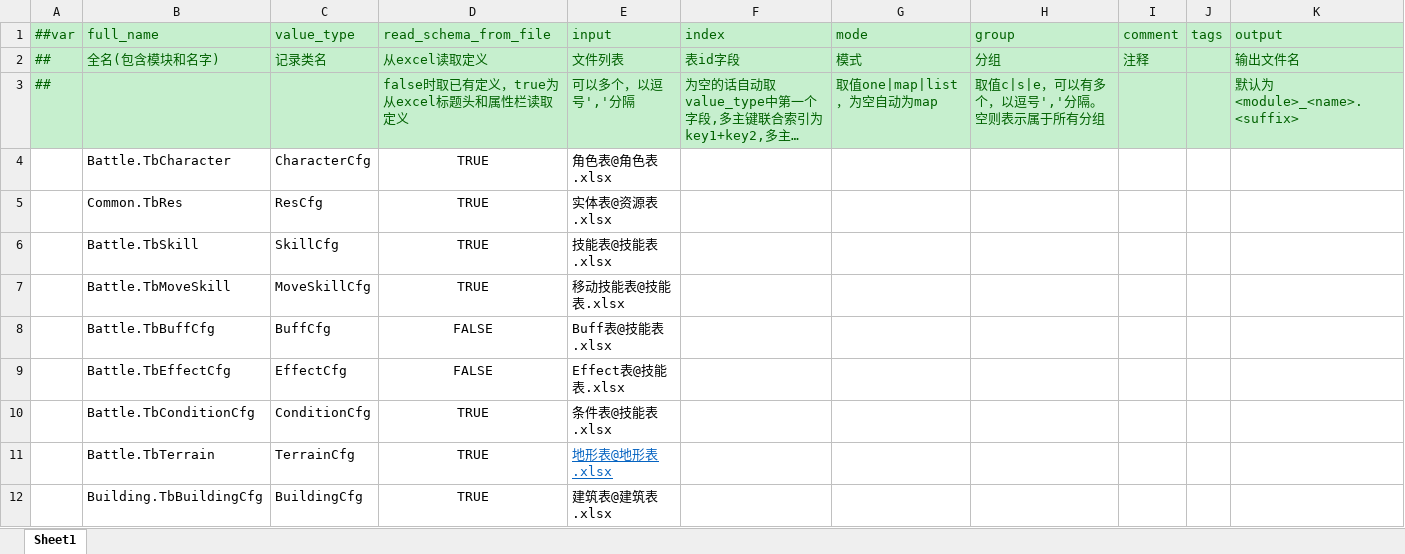
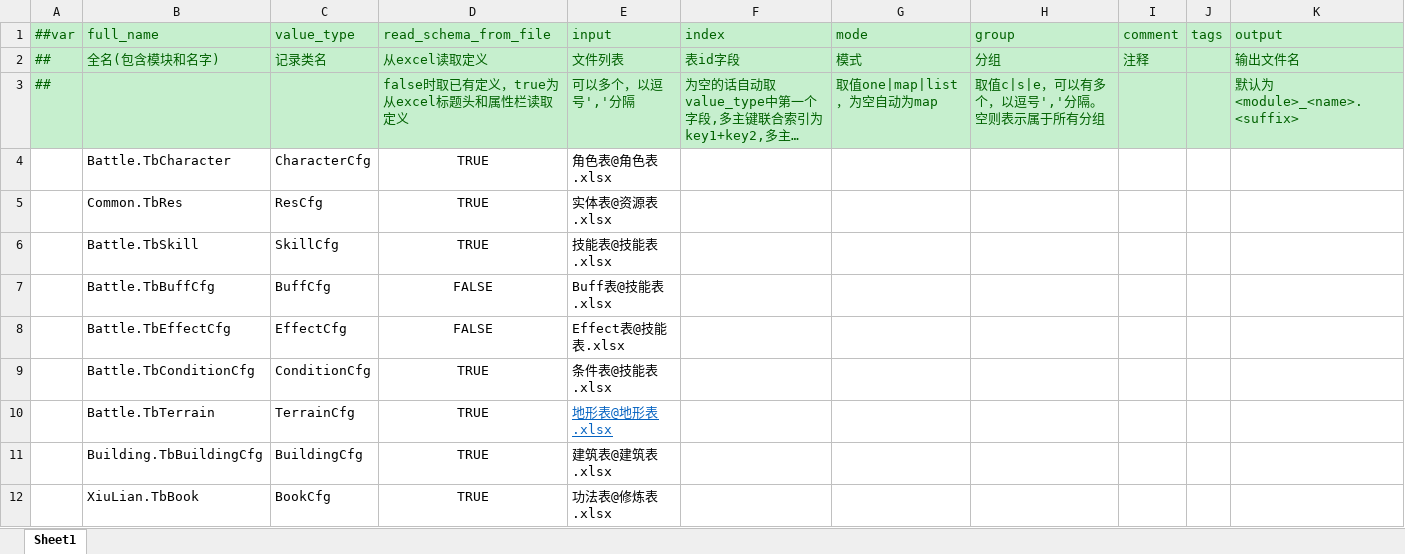
Before and after one commit to cnImpulse/HEDAO, an Excel workbook: 新导表工具/DataTables/Datas/__tables__.xlsx, sheet Sheet1, drawn as a sheet; only a part is shown; the shorter side is filled out with more unchanged rows; long unchanged cells end in …; values as stored, in another font and other column widths than the file's, no borders; the diff names each change by its address in the sheet, - before the commit and + after, or states it on an @@ line.

```diff
--- a/新导表工具/DataTables/Datas/__tables__.xlsx (sheet Sheet1)
+++ b/新导表工具/DataTables/Datas/__tables__.xlsx (sheet Sheet1)
-row 7:  | Battle.TbMoveSkill | MoveSkillCfg | TRUE | 移动技能表@技能表.xlsx
```
Also changed, not shown: 新导表工具/DataTables/Datas/技能表.xlsx, 新导表工具/DataTables/Datas/角色表.xlsx, 16 other files.
